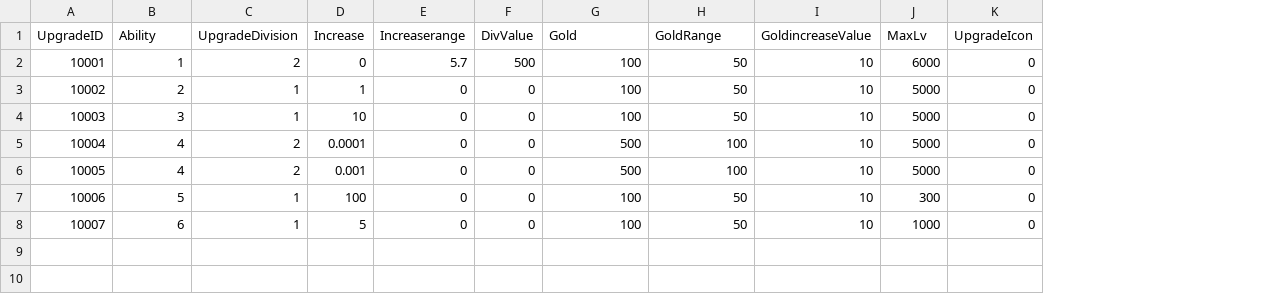
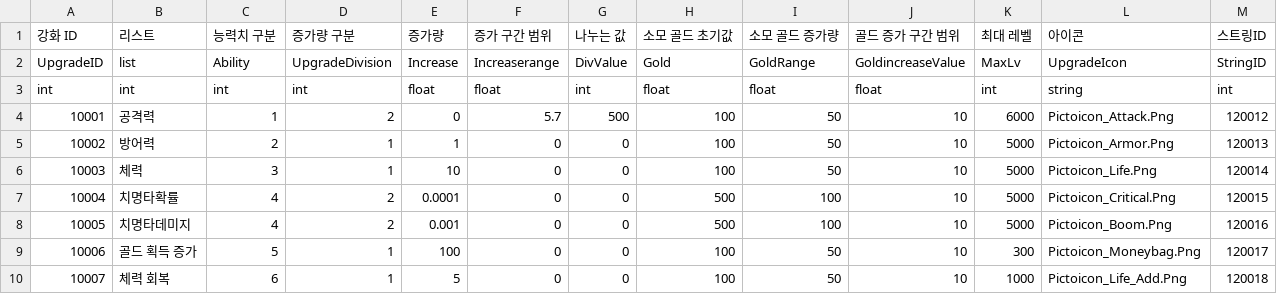
Before and after one commit to Kim-coding/SkillMaster, a CSV file: Assets/Resources/Table/UpgradeTable.CSV, drawn as a sheet; removed rows and columns are numbered as before the commit, all else as after; the diff names each change by its address in the sheet, - before the commit and + after, or states it on an @@ line.

Commit message:
강화 테이블 수정

```diff
--- a/Assets/Resources/Table/UpgradeTable.CSV
+++ b/Assets/Resources/Table/UpgradeTable.CSV
+column B, row 2: list; rows 4-10: 공격력 | 방어력 | 체력 | 치명타확률 | 치명타데미지 | 골드 획득 증가 | 체력 회복
-column K, rows 1-8: UpgradeIcon | 0 | 0 | 0 | 0 | 0 | 0 | 0
+column L, row 2: UpgradeIcon; rows 4-10: Pictoicon_Attack.Png | Pictoicon_Armor.Png | Pictoicon_Life.Png | Pictoicon_Critical.Png | Pictoicon_Boom.Png | Pictoicon_Moneybag.Png | Pictoicon_Life_Add.Png
+column M, row 2: StringID; rows 4-10: 120012 | 120013 | 120014 | 120015 | 120016 | 120017 | 120018
+row 1: 강화 ID | 리스트 | 능력치 구분 | 증가량 구분 | 증가량 | 증가 구간 범위 | 나누는 값 | 소모 골드 초기값 | 소모 골드 증가량 | 골드 증가 구간 범위 | 최대 레벨 | 아이콘 | 스트링ID
+row 3: int | int | int | int | float | float | int | float | float | float | int | string | int
```
